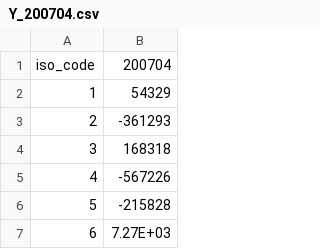
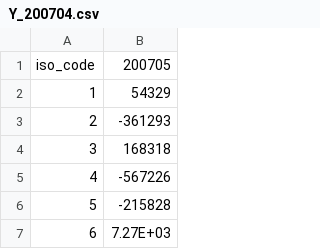
Before and after one commit to oxon-612/Gnn_test_data, a CSV file: Y_200704.csv, drawn as a sheet.

Commit message:
Update Y_200704.csv

```diff
--- a/Y_200704.csv
+++ b/Y_200704.csv
@@ -1,2 +1,2 @@
-iso_code,200704
+iso_code,200705
 1,54329
```
